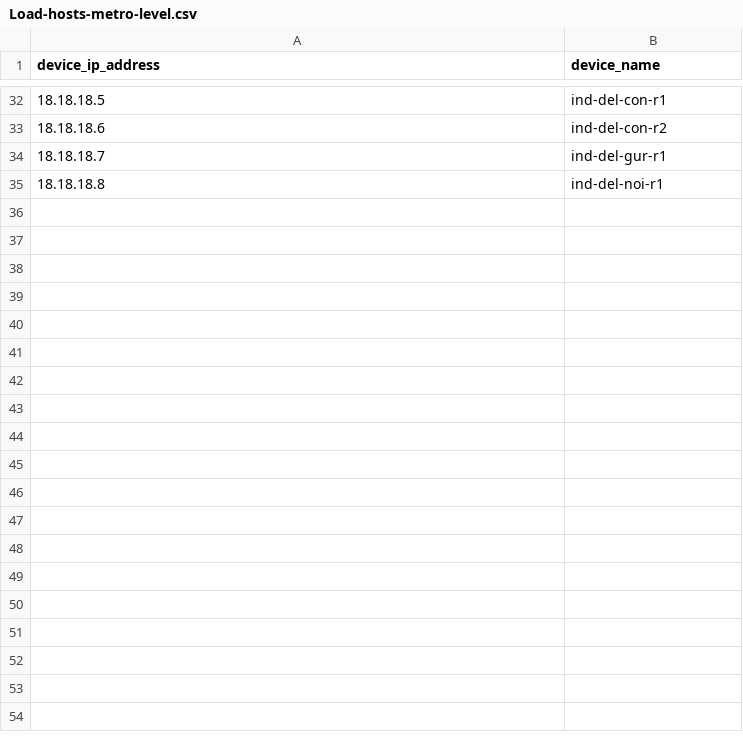
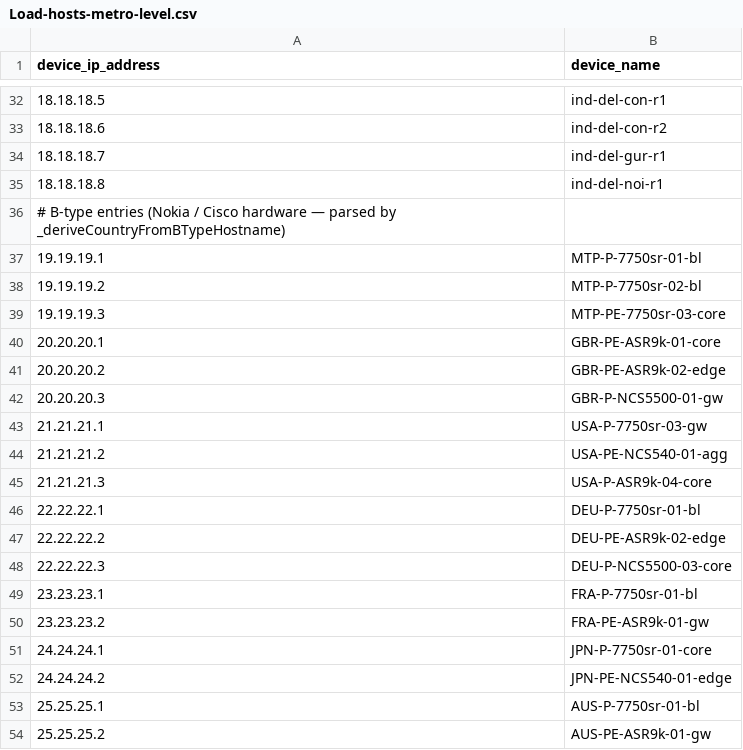
Before and after one commit to zumanm1/topologygraph_clone, a CSV file: INPUT-FOLDER/Load-hosts-metro-level.csv, drawn as a sheet; only a part is shown, gaps mark what is left out; the diff covers the shown part only; the diff names each change by its address in the sheet, - before the commit and + after, or states it on an @@ line.

Commit message:
feat: implement interactive country editing, bulk CRUD with MongoDB persistence, and IP/hostname filters

```diff
--- a/INPUT-FOLDER/Load-hosts-metro-level.csv
+++ b/INPUT-FOLDER/Load-hosts-metro-level.csv
+row 36: # B-type entries (Nokia / Cisco hardware — parsed by _deriveCountryFromBTypeHostname)
+row 37: 19.19.19.1 | MTP-P-7750sr-01-bl
+row 38: 19.19.19.2 | MTP-P-7750sr-02-bl
+row 39: 19.19.19.3 | MTP-PE-7750sr-03-core
+row 40: 20.20.20.1 | GBR-PE-ASR9k-01-core
+row 41: 20.20.20.2 | GBR-PE-ASR9k-02-edge
+row 42: 20.20.20.3 | GBR-P-NCS5500-01-gw
+row 43: 21.21.21.1 | USA-P-7750sr-03-gw
+row 44: 21.21.21.2 | USA-PE-NCS540-01-agg
+row 45: 21.21.21.3 | USA-P-ASR9k-04-core
+row 46: 22.22.22.1 | DEU-P-7750sr-01-bl
+row 47: 22.22.22.2 | DEU-PE-ASR9k-02-edge
+row 48: 22.22.22.3 | DEU-P-NCS5500-03-core
+row 49: 23.23.23.1 | FRA-P-7750sr-01-bl
+row 50: 23.23.23.2 | FRA-PE-ASR9k-01-gw
+row 51: 24.24.24.1 | JPN-P-7750sr-01-core
+row 52: 24.24.24.2 | JPN-PE-NCS540-01-edge
+row 53: 25.25.25.1 | AUS-P-7750sr-01-bl
+row 54: 25.25.25.2 | AUS-PE-ASR9k-01-gw
```
Also changed, not shown: 18 added rows elsewhere in this file, 6 other files.
